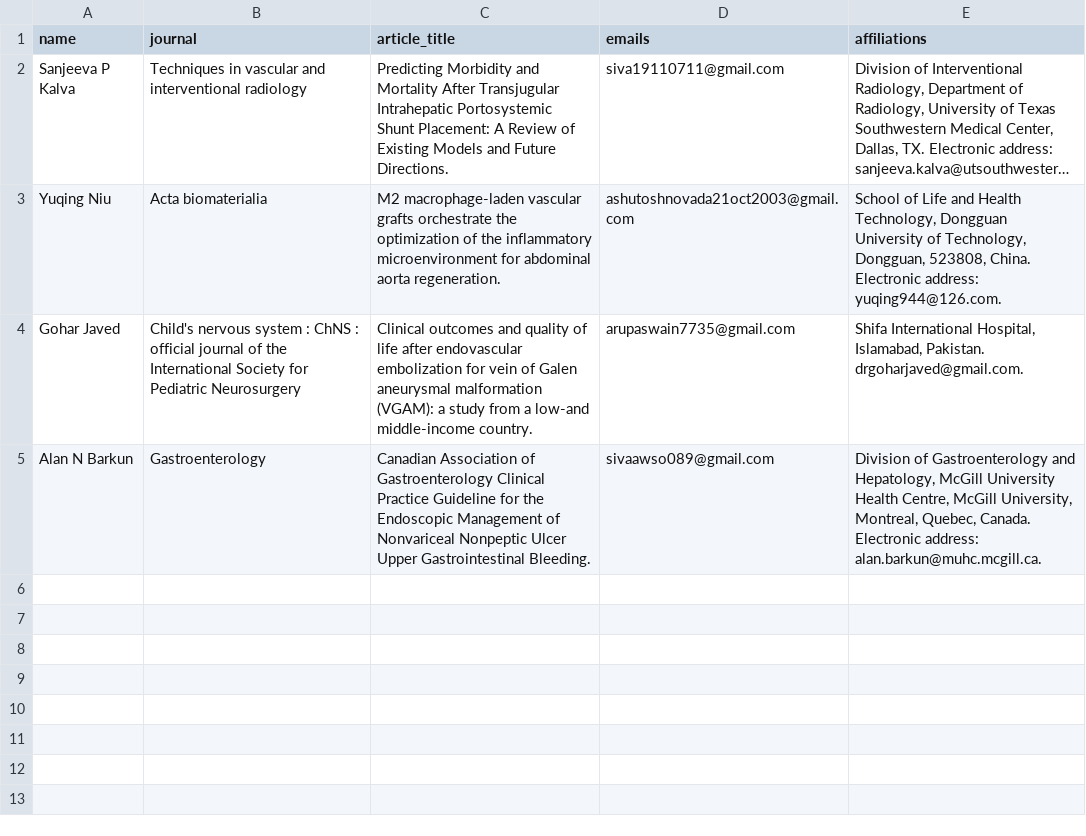
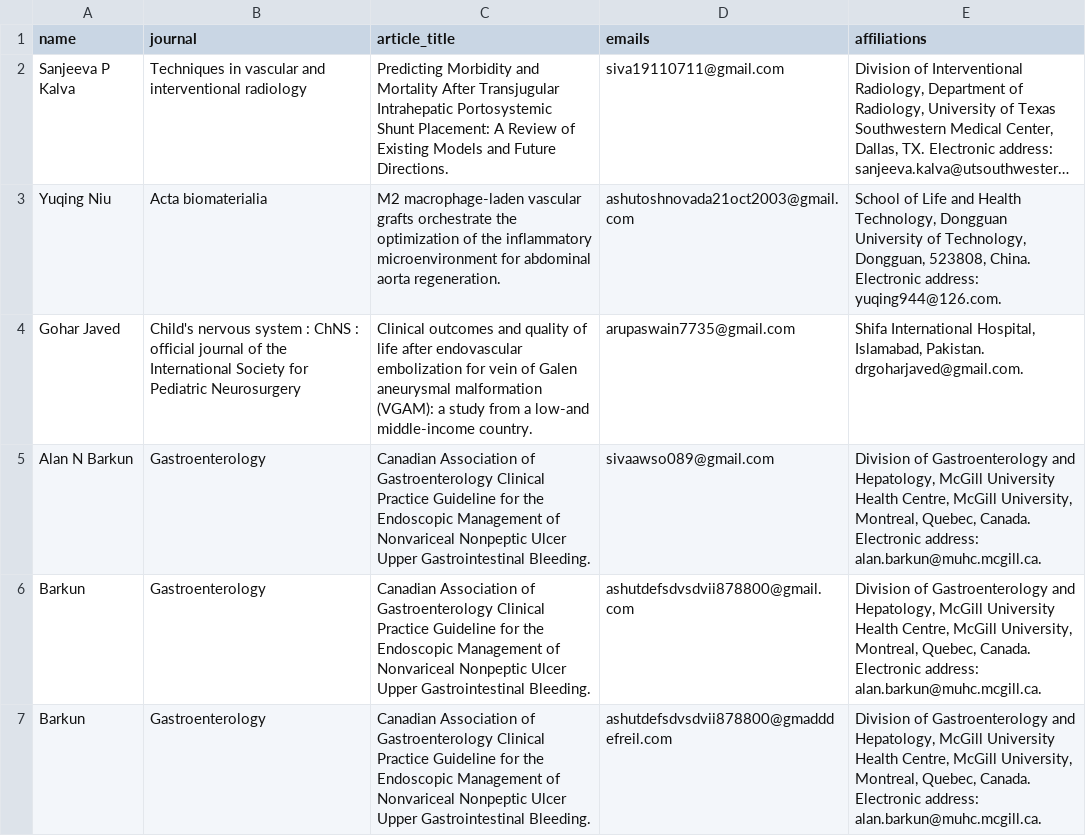
Before and after one commit to Ashutosh-Mishra21/web-scraping-info-of-authors-though-API-to-automate-the-mailing, a CSV file: try.csv, drawn as a sheet; long unchanged cells end in …; the diff names each change by its address in the sheet, - before the commit and + after, or states it on an @@ line.

```diff
--- a/try.csv
+++ b/try.csv
+row 6: Barkun | Gastroenterology | Canadian Association of Gastroenterology Clinical Practice Guideline for the Endoscopic Management of Nonvariceal Nonpeptic Ulcer Upper Gastrointestinal Bleeding. | ashutdefsdvsdvii878800@gmail.com | Division of Gastroenterology and Hepatology, McGill University Health Centre, McGill University, Montreal, Quebec, Canada. Electronic address: alan.barkun@muhc.mcgill.ca.
+row 7: Barkun | Gastroenterology | Canadian Association of Gastroenterology Clinical Practice Guideline for the Endoscopic Management of Nonvariceal Nonpeptic Ulcer Upper Gastrointestinal Bleeding. | ashutdefsdvsdvii878800@gmadddefreil.com | Division of Gastroenterology and Hepatology, McGill University Health Centre, McGill University, Montreal, Quebec, Canada. Electronic address: alan.barkun@muhc.mcgill.ca.
```
Also changed, not shown: try_results.csv, 12 other files.
